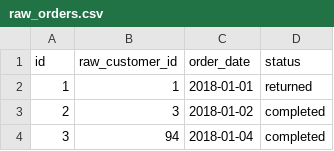
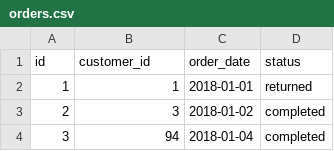
Before and after one commit to grafana/grafana-cube-datasource, a CSV file: dev-environment/data/seeds/orders.csv (was dev-environment/data/seeds/raw_orders.csv), drawn as a sheet; only a part is shown.

Commit message:
refactor(dev): remove raw prefixes from seed model and dashboards
Co-authored-by: Sam Jewell <samjewell@users.noreply.github.com>

```diff
--- a/dev-environment/data/seeds/raw_orders.csv
+++ b/dev-environment/data/seeds/orders.csv
@@ -1,2 +1,2 @@
-"id","raw_customer_id","order_date","status"
+"id","customer_id","order_date","status"
 1,1,"2018-01-01","returned"
```
Also changed, not shown: dev-environment/data/seeds/payments.csv, 11 other files.
